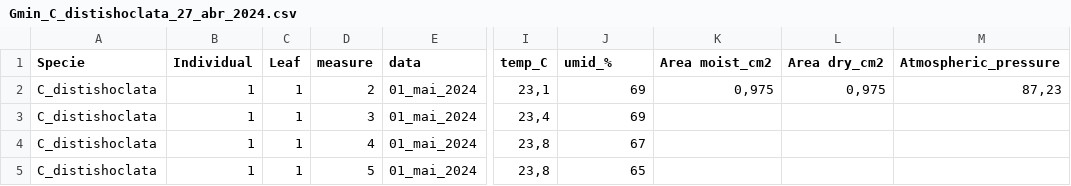
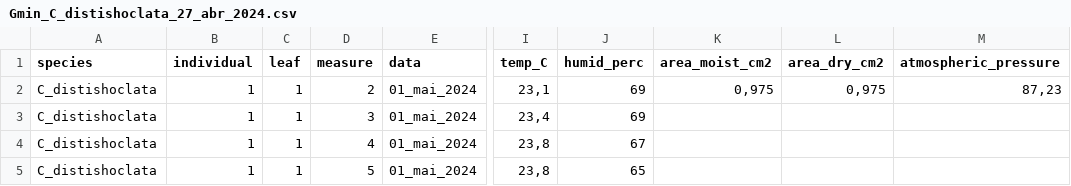
Before and after one commit to eknery/Chamaecrista_hydraulics, a CSV file: 1_data/Gmin_C_distishoclata_27_abr_2024.csv, drawn as a sheet; only a part is shown, gaps mark what is left out; the diff names each change by its address in the sheet, - before the commit and + after, or states it on an @@ line.

```diff
--- a/1_data/Gmin_C_distishoclata_27_abr_2024.csv
+++ b/1_data/Gmin_C_distishoclata_27_abr_2024.csv
-A1: Specie
+A1: species
-B1: Individual
+B1: individual
-C1: Leaf
+C1: leaf
-J1: umid_%
+J1: humid_perc
-K1: Area moist_cm2
+K1: area_moist_cm2
-L1: Area dry_cm2
+L1: area_dry_cm2
-M1: Atmospheric_pressure
+M1: atmospheric_pressure
```
Also changed, not shown: 31 other files.
